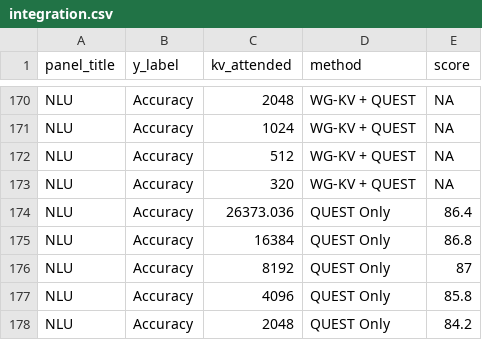
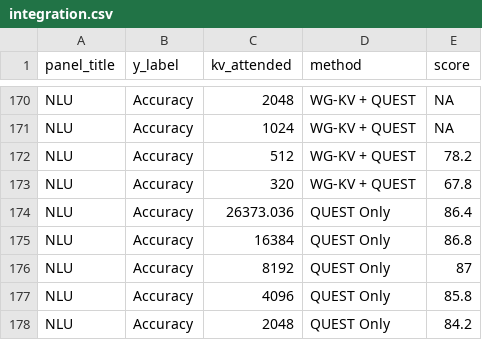
Before and after one commit to lashhw/llama-sparse-figures, a CSV file: data/integration.csv, drawn as a sheet; only a part is shown, gaps mark what is left out; the diff covers the shown part only.

Commit message:
update integration.csv

```diff
--- a/data/integration.csv
+++ b/data/integration.csv
@@ -171,4 +171,4 @@ NLU,Accuracy,2048,WG-KV + QUEST,NA
 NLU,Accuracy,1024,WG-KV + QUEST,NA
-NLU,Accuracy,512,WG-KV + QUEST,NA
-NLU,Accuracy,320,WG-KV + QUEST,NA
+NLU,Accuracy,512,WG-KV + QUEST,78.2
+NLU,Accuracy,320,WG-KV + QUEST,67.8
 NLU,Accuracy,26373.036,QUEST Only,86.4
```
Also changed, not shown: 20 edited cells elsewhere in this file.
